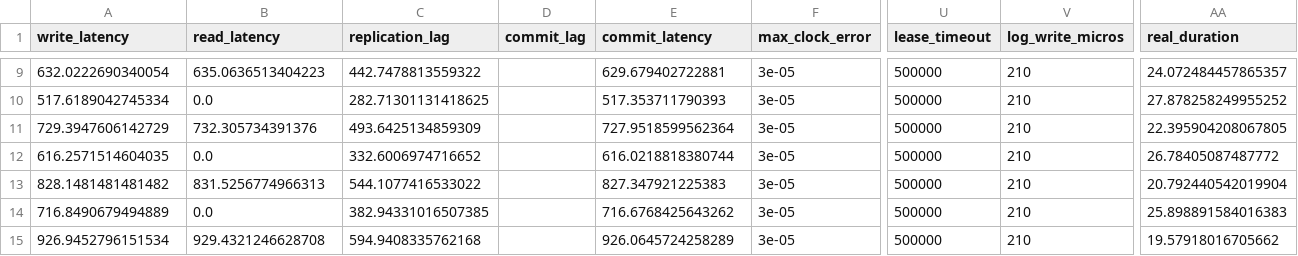
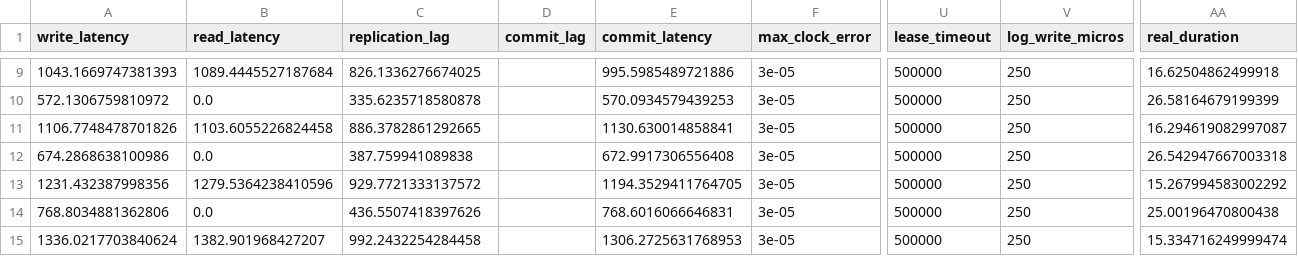
Before and after one commit to muratdem/RaftLeaderLeases, a CSV file: Python/metrics/network_latency_experiment.csv, drawn as a sheet; only a part is shown, gaps mark what is left out; the diff covers the shown part only; the diff names each change by its address in the sheet, - before the commit and + after, or states it on an @@ line.

Commit message:
tweak I/O latency

```diff
--- a/Python/metrics/network_latency_experiment.csv
+++ b/Python/metrics/network_latency_experiment.csv
-A9 (write_latency): 632.0222690340054
+A9 (write_latency): 1043.1669747381393
-B9 (read_latency): 635.0636513404223
+B9 (read_latency): 1089.4445527187684
-C9 (replication_lag): 442.7478813559322
+C9 (replication_lag): 826.1336276674025
-E9 (commit_latency): 629.679402722881
+E9 (commit_latency): 995.5985489721886
-V9:V15 (log_write_micros): 210
+V9:V15 (log_write_micros): 250
-AA9 (real_duration): 24.072484457865357
+AA9 (real_duration): 16.62504862499918
-A10 (write_latency): 517.6189042745334
+A10 (write_latency): 572.1306759810972
-C10 (replication_lag): 282.71301131418625
+C10 (replication_lag): 335.6235718580878
-E10 (commit_latency): 517.353711790393
+E10 (commit_latency): 570.0934579439253
-AA10 (real_duration): 27.878258249955252
+AA10 (real_duration): 26.58164679199399
-A11 (write_latency): 729.3947606142729
+A11 (write_latency): 1106.7748478701826
-B11 (read_latency): 732.305734391376
+B11 (read_latency): 1103.6055226824458
-C11 (replication_lag): 493.6425134859309
+C11 (replication_lag): 886.3782861292665
-E11 (commit_latency): 727.9518599562364
+E11 (commit_latency): 1130.630014858841
-AA11 (real_duration): 22.395904208067805
+AA11 (real_duration): 16.294619082997087
-A12 (write_latency): 616.2571514604035
+A12 (write_latency): 674.2868638100986
-C12 (replication_lag): 332.6006974716652
+C12 (replication_lag): 387.759941089838
-E12 (commit_latency): 616.0218818380744
+E12 (commit_latency): 672.9917306556408
-AA12 (real_duration): 26.78405087487772
+AA12 (real_duration): 26.542947667003318
-A13 (write_latency): 828.1481481481482
+A13 (write_latency): 1231.432387998356
-B13 (read_latency): 831.5256774966313
+B13 (read_latency): 1279.5364238410596
-C13 (replication_lag): 544.1077416533022
+C13 (replication_lag): 929.7721333137572
-E13 (commit_latency): 827.347921225383
+E13 (commit_latency): 1194.3529411764705
-AA13 (real_duration): 20.792440542019904
+AA13 (real_duration): 15.267994583002292
-A14 (write_latency): 716.8490679494889
+A14 (write_latency): 768.8034881362806
-C14 (replication_lag): 382.94331016507385
+C14 (replication_lag): 436.5507418397626
-E14 (commit_latency): 716.6768425643262
+E14 (commit_latency): 768.6016066646831
-AA14 (real_duration): 25.898891584016383
+AA14 (real_duration): 25.00196470800438
-A15 (write_latency): 926.9452796151534
+A15 (write_latency): 1336.0217703840624
-B15 (read_latency): 929.4321246628708
+B15 (read_latency): 1382.901968427207
-C15 (replication_lag): 594.9408335762168
+C15 (replication_lag): 992.2432254284458
-E15 (commit_latency): 926.0645724258289
+E15 (commit_latency): 1306.2725631768953
-AA15 (real_duration): 19.57918016705662
+AA15 (real_duration): 15.334716249999474
```
Also changed, not shown: 71 edited cells elsewhere in this file, 7 other files.
